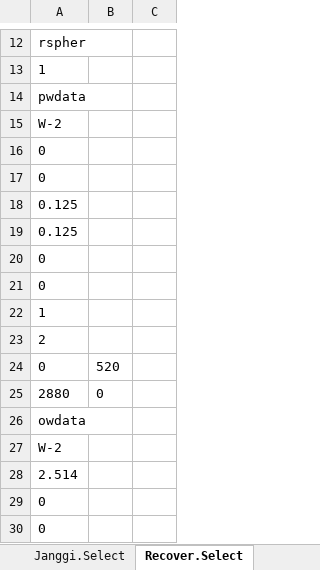
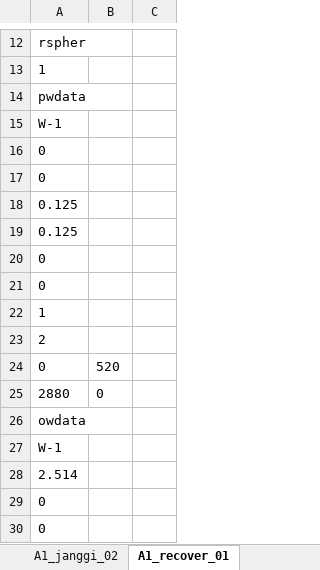
Before and after one commit to VB6Hobbyst7/02_Excel, an Excel workbook: XLS/A1_basic_pumpingtest V1.42.xlsm, sheet A1_recover_01, drawn as a sheet; only a part is shown, gaps mark what is left out; values as stored, in another font and other column widths than the file's, no borders; charts and pictures not drawn; the diff names each change by its address in the sheet, - before the commit and + after, or states it on an @@ line.

```diff
--- a/XLS/A1_basic_pumpingtest V1.42.xlsm (sheet A1_recover_01)
+++ b/XLS/A1_basic_pumpingtest V1.42.xlsm (sheet A1_recover_01)
-sheet tab: Janggi.Select
+sheet tab: A1_janggi_02
-sheet tab: Recover.Select
+sheet tab: A1_recover_01
-A15: W-2
+A15: W-1
-A27: W-2
+A27: W-1
```
Also changed, not shown: sheet 장기양수시험, sheet A1_janggi_02, sheet A1_step_01, sheet 입력표, sheet 스킨팩터, sheet 단계양수시험, other sheet tabs, formulas that keep their value, charts or pictures.
